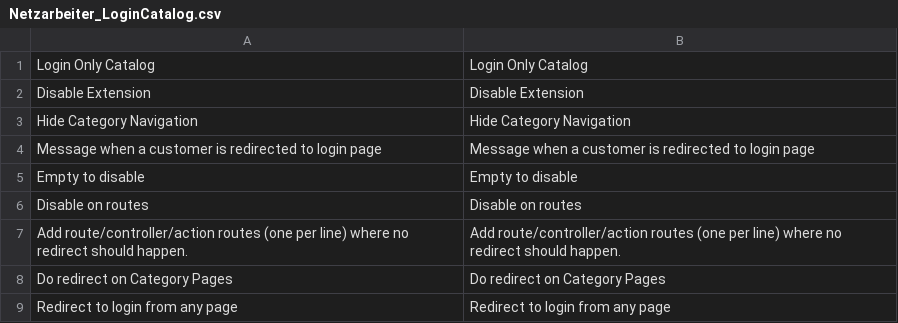
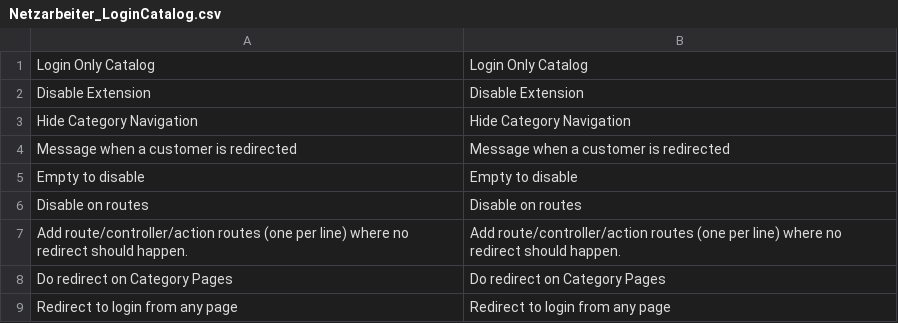
Before and after one commit to Vinai/loginonlycatalog, a CSV file: app/locale/en_US/Netzarbeiter_LoginCatalog.csv, drawn as a sheet.

Commit message:
Match translation to labels

```diff
--- a/app/locale/en_US/Netzarbeiter_LoginCatalog.csv
+++ b/app/locale/en_US/Netzarbeiter_LoginCatalog.csv
@@ -3,3 +3,3 @@
 "Hide Category Navigation","Hide Category Navigation"
-"Message when a customer is redirected to login page","Message when a customer is redirected to login page"
+"Message when a customer is redirected","Message when a customer is redirected"
 "Empty to disable","Empty to disable"
```
Also changed, not shown: app/locale/de_DE/Netzarbeiter_LoginCatalog.csv, app/locale/fr_FR/Netzarbeiter_LoginCatalog.csv.
